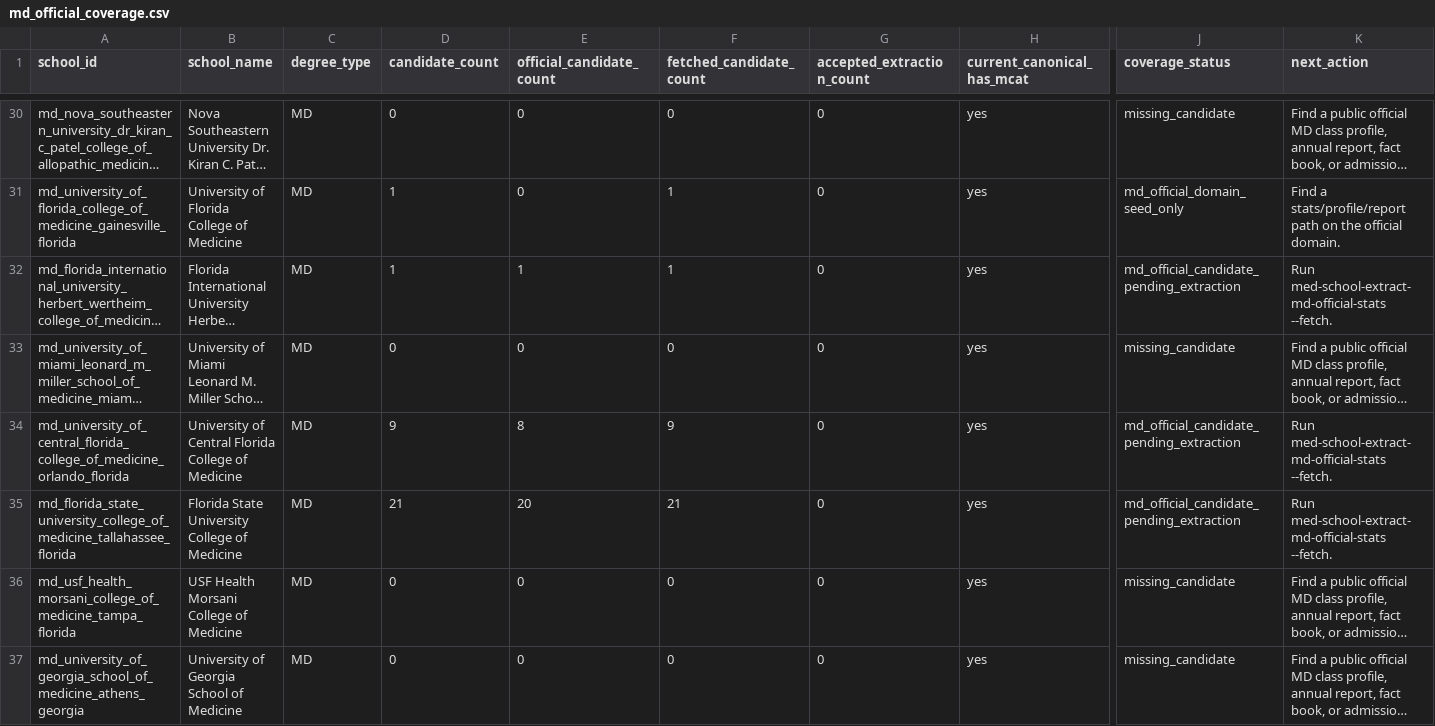
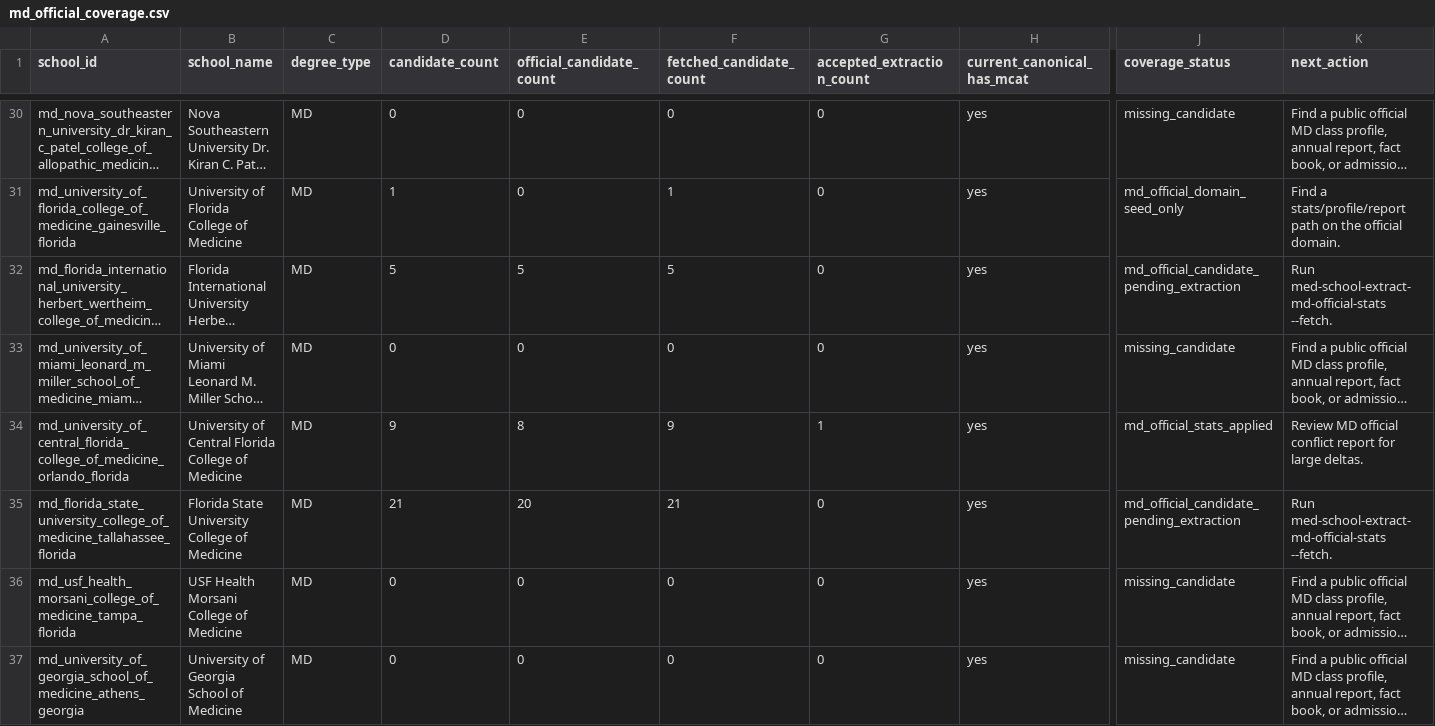
Before and after one commit to justin-napolitano/med-school-ranker, a CSV file: outputs/md_official_coverage.csv, drawn as a sheet; only a part is shown, gaps mark what is left out; long unchanged cells end in …; the diff covers the shown part only; the diff names each change by its address in the sheet, - before the commit and + after, or states it on an @@ line.

```diff
--- a/outputs/md_official_coverage.csv
+++ b/outputs/md_official_coverage.csv
-D32 (candidate_count): 1
+D32 (candidate_count): 5
-E32 (official_candidate_count): 1
+E32 (official_candidate_count): 5
-F32 (fetched_candidate_count): 1
+F32 (fetched_candidate_count): 5
-G34 (accepted_extraction_count): 0
+G34 (accepted_extraction_count): 1
-J34 (coverage_status): md_official_candidate_pending_extraction
+J34 (coverage_status): md_official_stats_applied
-K34 (next_action): Run med-school-extract-md-official-stats --fetch.
+K34 (next_action): Review MD official conflict report for large deltas.
```
Also changed, not shown: 23 edited cells elsewhere in this file, data/normalized/admissions_stats.csv, outputs/calculated_rankings.csv, 26 other files.
